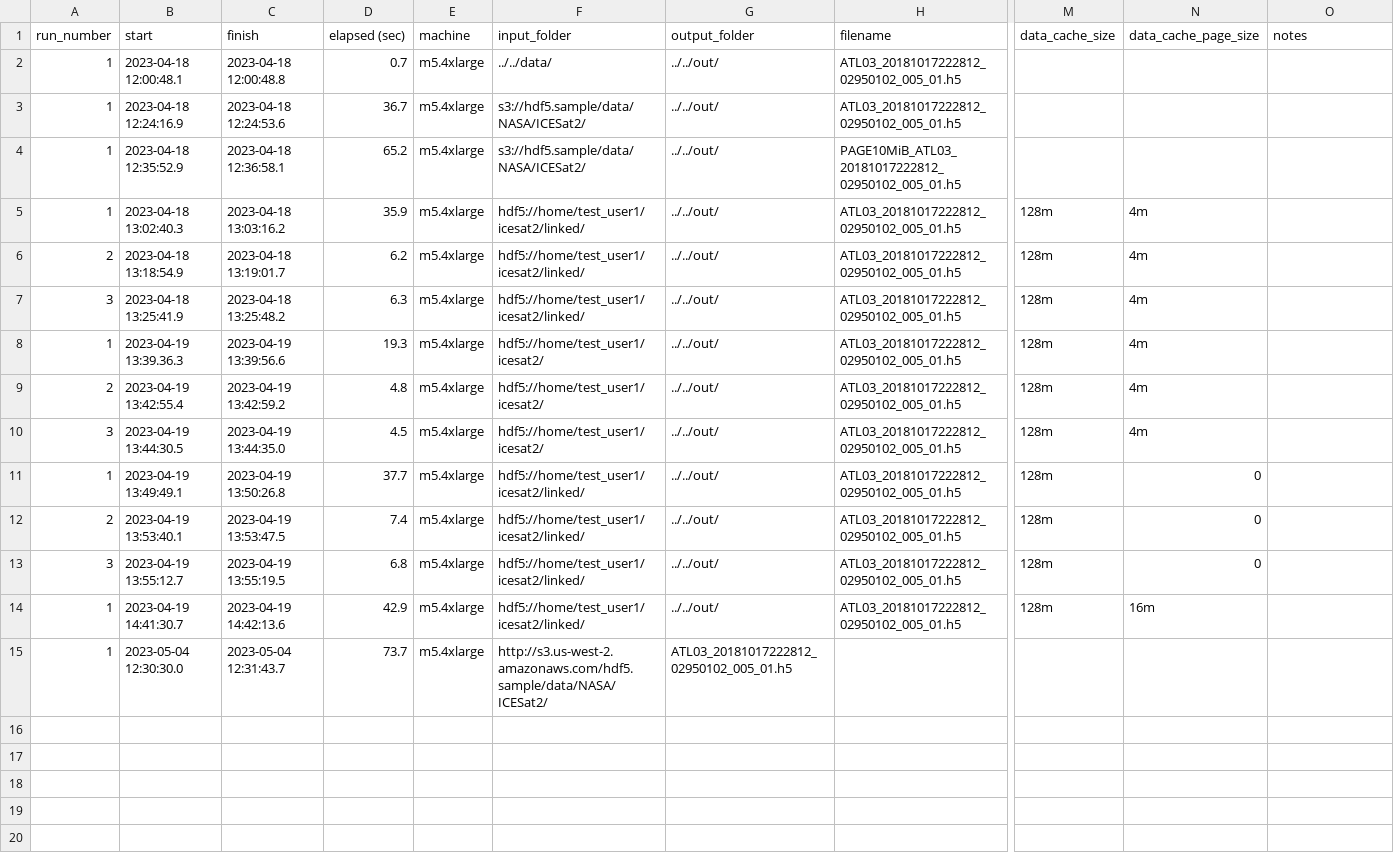
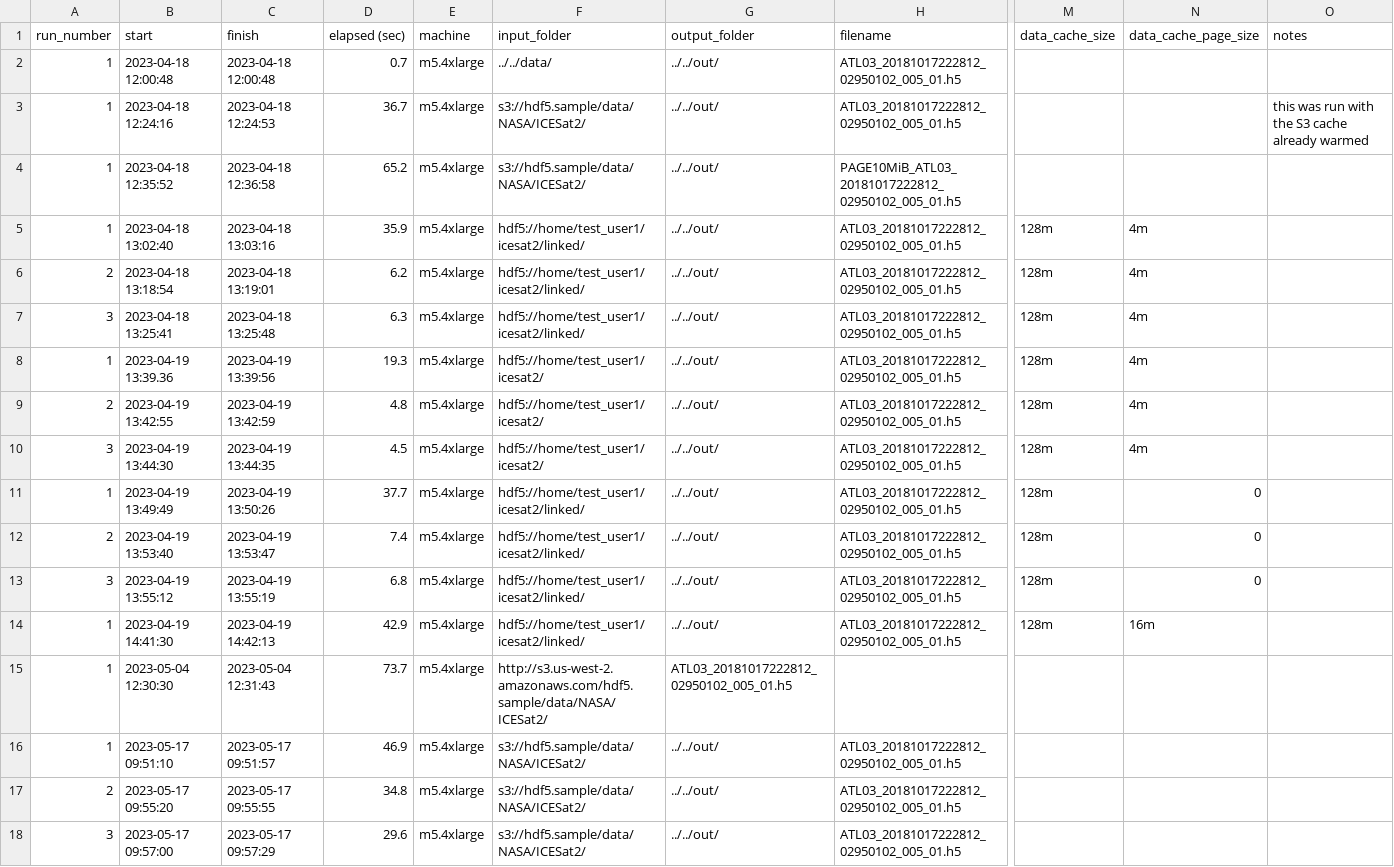
Before and after one commit to HDFGroup/nasa_cloud, a CSV file: benchmarks/select_time.csv, drawn as a sheet; only a part is shown, gaps mark what is left out; rows hold the shown columns only; the diff covers the shown part only; the diff names each change by its address in the sheet, - before the commit and + after, or states it on an @@ line.

Commit message:
added benchmarks for paged file

```diff
--- a/benchmarks/select_time.csv
+++ b/benchmarks/select_time.csv
-B2 (start): 2023-04-18 12:00:48.1
+B2 (start): 2023-04-18 12:00:48
-C2 (finish): 2023-04-18 12:00:48.8
+C2 (finish): 2023-04-18 12:00:48
-B3 (start): 2023-04-18 12:24:16.9
+B3 (start): 2023-04-18 12:24:16
-C3 (finish): 2023-04-18 12:24:53.6
+C3 (finish): 2023-04-18 12:24:53
-O3 (notes): (empty)
+O3 (notes): this was run with the S3 cache already warmed
-B4 (start): 2023-04-18 12:35:52.9
+B4 (start): 2023-04-18 12:35:52
-C4 (finish): 2023-04-18 12:36:58.1
+C4 (finish): 2023-04-18 12:36:58
-B5 (start): 2023-04-18 13:02:40.3
+B5 (start): 2023-04-18 13:02:40
-C5 (finish): 2023-04-18 13:03:16.2
+C5 (finish): 2023-04-18 13:03:16
-B6 (start): 2023-04-18 13:18:54.9
+B6 (start): 2023-04-18 13:18:54
-C6 (finish): 2023-04-18 13:19:01.7
+C6 (finish): 2023-04-18 13:19:01
-B7 (start): 2023-04-18 13:25:41.9
+B7 (start): 2023-04-18 13:25:41
-C7 (finish): 2023-04-18 13:25:48.2
+C7 (finish): 2023-04-18 13:25:48
-B8 (start): 2023-04-19 13:39.36.3
+B8 (start): 2023-04-19 13:39.36
-C8 (finish): 2023-04-19 13:39:56.6
+C8 (finish): 2023-04-19 13:39:56
-B9 (start): 2023-04-19 13:42:55.4
+B9 (start): 2023-04-19 13:42:55
-C9 (finish): 2023-04-19 13:42:59.2
+C9 (finish): 2023-04-19 13:42:59
-B10 (start): 2023-04-19 13:44:30.5
+B10 (start): 2023-04-19 13:44:30
-C10 (finish): 2023-04-19 13:44:35.0
+C10 (finish): 2023-04-19 13:44:35
-B11 (start): 2023-04-19 13:49:49.1
+B11 (start): 2023-04-19 13:49:49
-C11 (finish): 2023-04-19 13:50:26.8
+C11 (finish): 2023-04-19 13:50:26
-B12 (start): 2023-04-19 13:53:40.1
+B12 (start): 2023-04-19 13:53:40
-C12 (finish): 2023-04-19 13:53:47.5
+C12 (finish): 2023-04-19 13:53:47
-B13 (start): 2023-04-19 13:55:12.7
+B13 (start): 2023-04-19 13:55:12
-C13 (finish): 2023-04-19 13:55:19.5
+C13 (finish): 2023-04-19 13:55:19
-B14 (start): 2023-04-19 14:41:30.7
+B14 (start): 2023-04-19 14:41:30
-C14 (finish): 2023-04-19 14:42:13.6
+C14 (finish): 2023-04-19 14:42:13
-B15 (start): 2023-05-04 12:30:30.0
+B15 (start): 2023-05-04 12:30:30
-C15 (finish): 2023-05-04 12:31:43.7
+C15 (finish): 2023-05-04 12:31:43
+row 16: 1 | 2023-05-17 09:51:10 | 2023-05-17 09:51:57 | 46.9 | m5.4xlarge | s3://hdf5.sample/data/NASA/ICESat2/ | ../../out/ | ATL03_20181017222812_02950102_005_01.h5
+row 17: 2 | 2023-05-17 09:55:20 | 2023-05-17 09:55:55 | 34.8 | m5.4xlarge | s3://hdf5.sample/data/NASA/ICESat2/ | ../../out/ | ATL03_20181017222812_02950102_005_01.h5
+row 18: 3 | 2023-05-17 09:57:00 | 2023-05-17 09:57:29 | 29.6 | m5.4xlarge | s3://hdf5.sample/data/NASA/ICESat2/ | ../../out/ | ATL03_20181017222812_02950102_005_01.h5
```
Also changed, not shown: 14 added rows elsewhere in this file.
